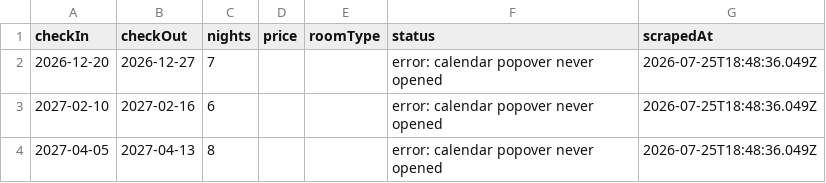
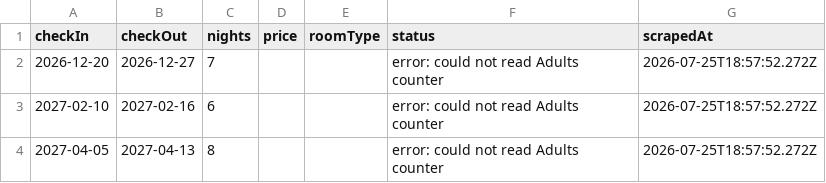
Before and after one commit to dicenn/sandbox, a CSV file: beach_scraper/results/prices.csv, drawn as a sheet.

Commit message:
chore: weekly beach price update 2026-07-25

```diff
--- a/beach_scraper/results/prices.csv
+++ b/beach_scraper/results/prices.csv
@@ -1,4 +1,4 @@
 checkIn,checkOut,nights,price,roomType,status,scrapedAt
-2026-12-20,2026-12-27,7,,,error: calendar popover never opened,2026-07-25T18:48:36.049Z
-2027-02-10,2027-02-16,6,,,error: calendar popover never opened,2026-07-25T18:48:36.049Z
-2027-04-05,2027-04-13,8,,,error: calendar popover never opened,2026-07-25T18:48:36.049Z
+2026-12-20,2026-12-27,7,,,error: could not read Adults counter,2026-07-25T18:57:52.272Z
+2027-02-10,2027-02-16,6,,,error: could not read Adults counter,2026-07-25T18:57:52.272Z
+2027-04-05,2027-04-13,8,,,error: could not read Adults counter,2026-07-25T18:57:52.272Z
```
